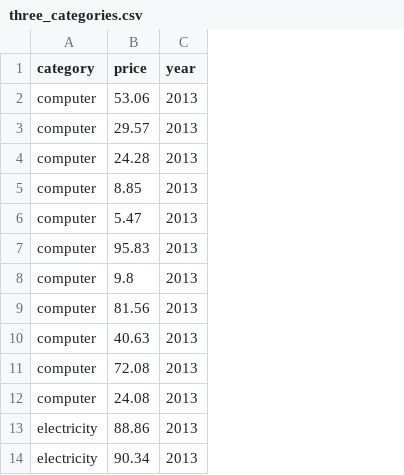
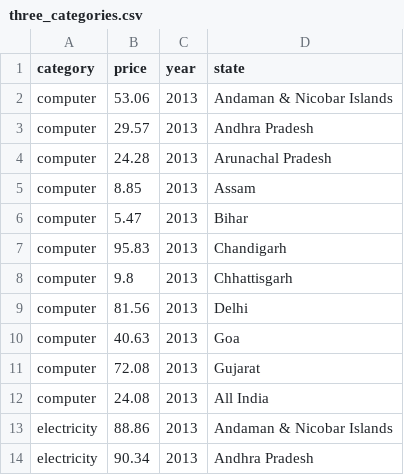
Before and after one commit to shrutimani/Critique, a CSV file: three_categories.csv, drawn as a sheet; only a part is shown; the diff names each change by its address in the sheet, - before the commit and + after, or states it on an @@ line.

Commit message:
FINAL

```diff
--- a/three_categories.csv
+++ b/three_categories.csv
+column D (state), rows 2-14: Andaman & Nicobar Islands | Andhra Pradesh | Arunachal Pradesh | Assam | Bihar | Chandigarh | Chhattisgarh | Delhi | Goa | Gujarat | All India | Andaman & Nicobar Islands | Andhra Pradesh
```
